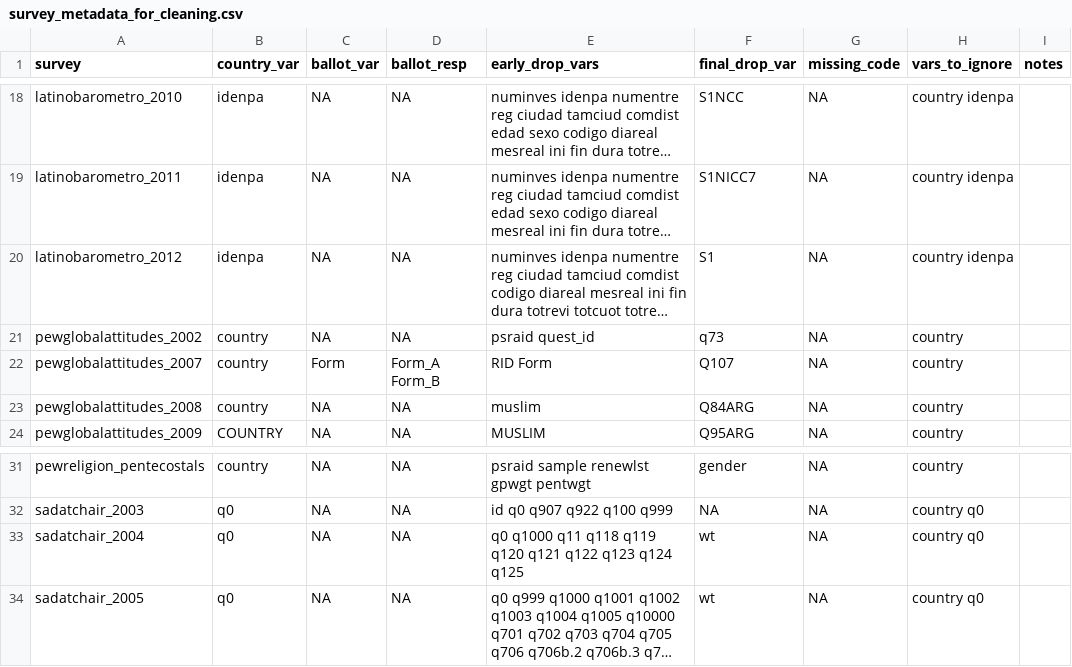
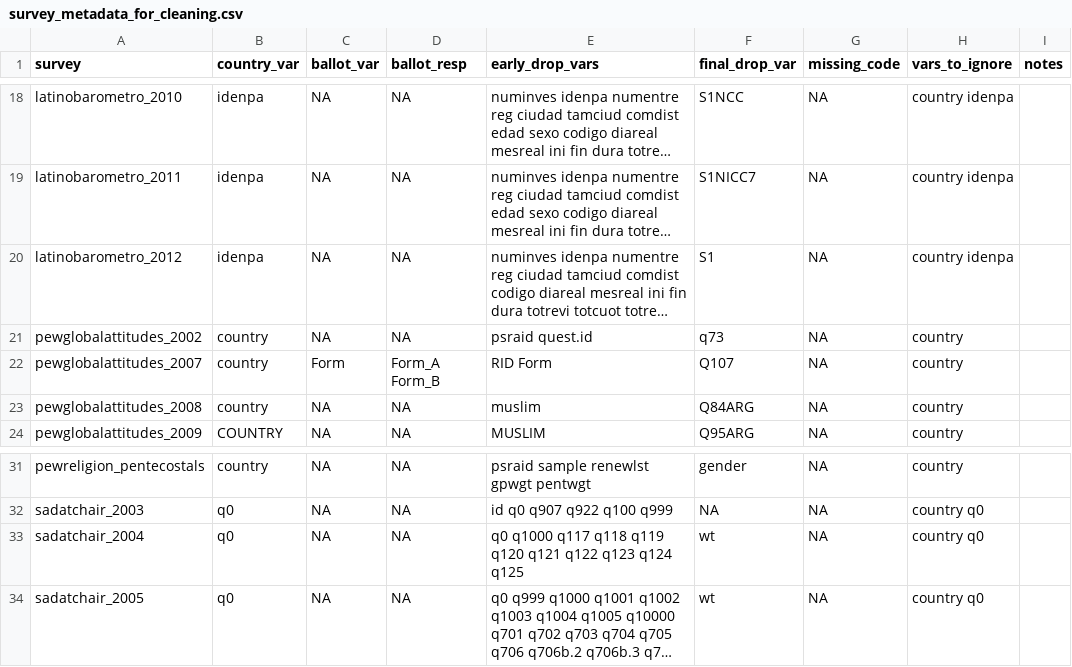
Before and after one commit to andrewflowers/survey-fraud, a CSV file: survey_metadata_for_cleaning.csv, drawn as a sheet; only a part is shown, gaps mark what is left out; long unchanged cells end in …; the diff names each change by its address in the sheet, - before the commit and + after, or states it on an @@ line.

```diff
--- a/survey_metadata_for_cleaning.csv
+++ b/survey_metadata_for_cleaning.csv
-E21 (early_drop_vars): psraid quest_id
+E21 (early_drop_vars): psraid quest.id
-E33 (early_drop_vars): q0 q1000 q11 q118 q119…
+E33 (early_drop_vars): q0 q1000 q117 q118 q119…
```
Also changed, not shown: 8 other files.
